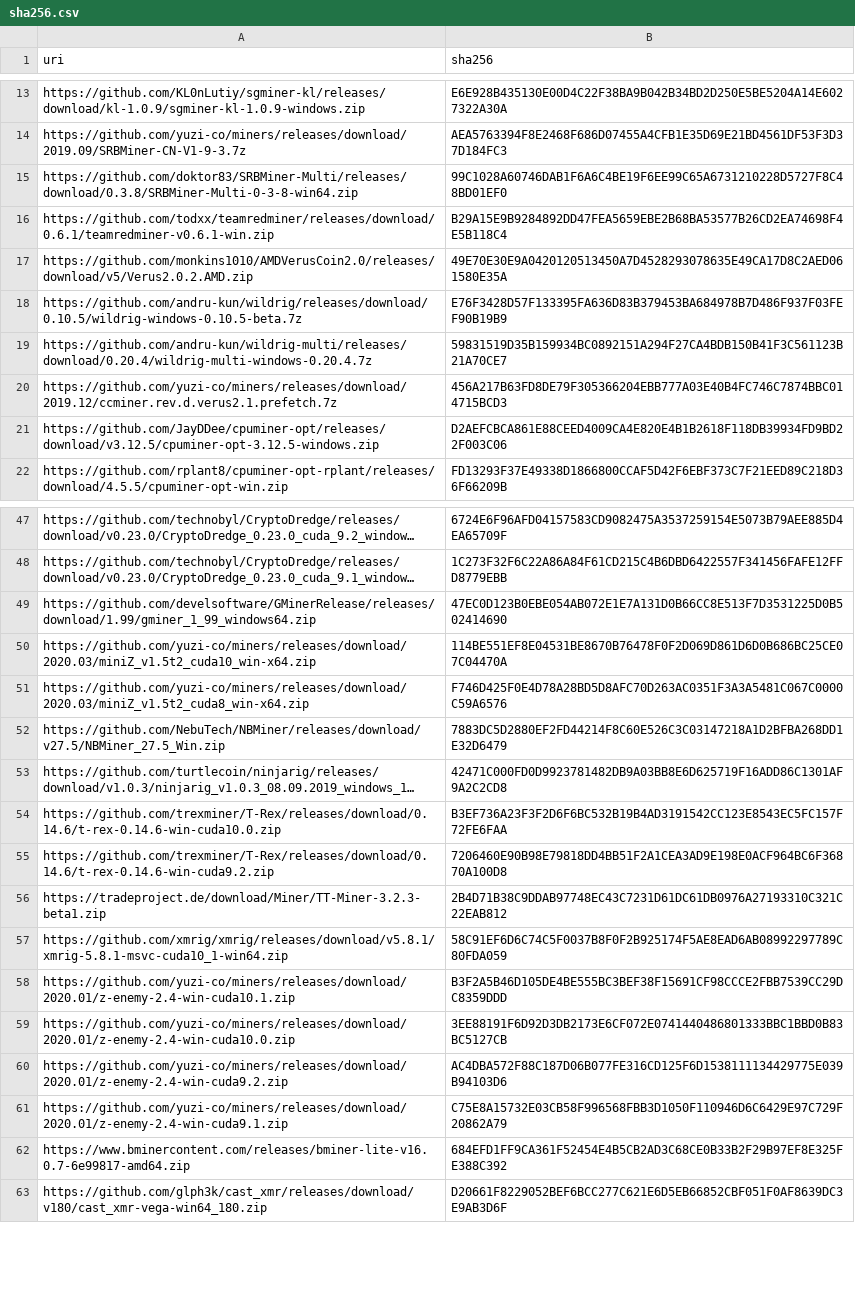
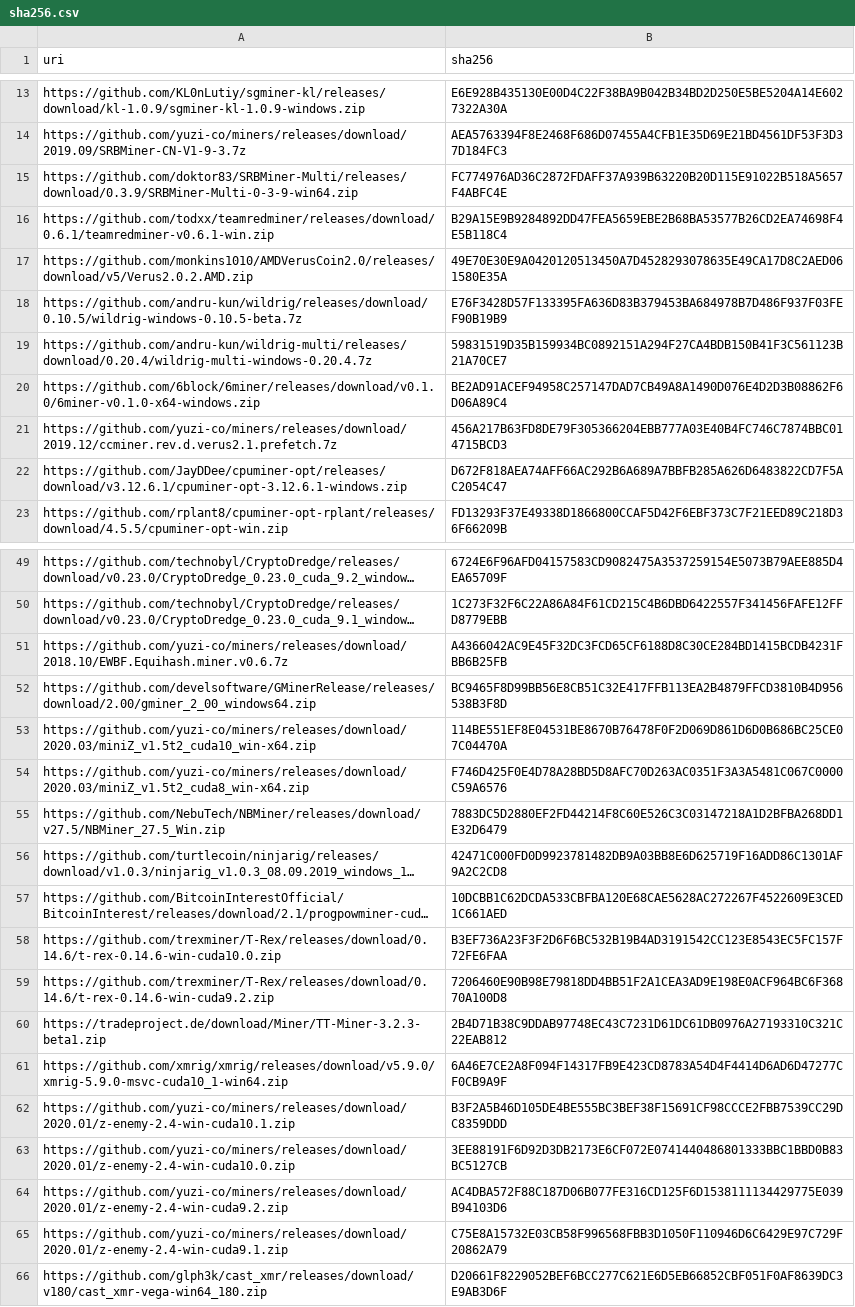
Before and after one commit to yuzi-co/Forager, a CSV file: Data/sha256.csv, drawn as a sheet; only a part is shown, gaps mark what is left out; long unchanged cells end in …; removed rows and columns are numbered as before the commit, all else as after; the diff covers the shown part only; the diff names each change by its address in the sheet, - before the commit and + after, or states it on an @@ line.

Commit message:
update sha256

```diff
--- a/Data/sha256.csv
+++ b/Data/sha256.csv
-A15 (uri): https://github.com/doktor83/SRBMiner-Multi/releases/download/0.3.8/SRBMiner-Multi-0-3-8-win64.zip
+A15 (uri): https://github.com/doktor83/SRBMiner-Multi/releases/download/0.3.9/SRBMiner-Multi-0-3-9-win64.zip
-B15 (sha256): 99C1028A60746DAB1F6A6C4BE19F6EE99C65A6731210228D5727F8C48BD01EF0
+B15 (sha256): FC774976AD36C2872FDAFF37A939B63220B20D115E91022B518A5657F4ABFC4E
+row 20: https://github.com/6block/6miner/releases/download/v0.1.0/6miner-v0.1.0-x64-windows.zip | BE2AD91ACEF94958C257147DAD7CB49A8A1490D076E4D2D3B08862F6D06A89C4
-row 21: https://github.com/JayDDee/cpuminer-opt/releases/download/v3.12.5/cpuminer-opt-3.12.5-windows.zip | D2AEFCBCA861E88CEED4009CA4E820E4B1B2618F118DB39934FD9BD22F003C06
+row 22: https://github.com/JayDDee/cpuminer-opt/releases/download/v3.12.6.1/cpuminer-opt-3.12.6.1-windows.zip | D672F818AEA74AFF66AC292B6A689A7BBFB285A626D6483822CD7F5AC2054C47
-row 49: https://github.com/develsoftware/GMinerRelease/releases/download/1.99/gminer_1_99_windows64.zip | 47EC0D123B0EBE054AB072E1E7A131D0B66CC8E513F7D3531225D0B502414690
@@ row 80 moved to row 51: https://github.com/yuzi-co/miners/releas… @@
+row 52: https://github.com/develsoftware/GMinerRelease/releases/download/2.00/gminer_2_00_windows64.zip | BC9465F8D99BB56E8CB51C32E417FFB113EA2B4879FFCD3810B4D956538B3F8D
@@ row 82 moved to row 57: https://github.com/BitcoinInterestOffici… @@
-A61 (uri): https://github.com/xmrig/xmrig/releases/download/v5.8.1/xmrig-5.8.1-msvc-cuda10_1-win64.zip
+A61 (uri): https://github.com/xmrig/xmrig/releases/download/v5.9.0/xmrig-5.9.0-msvc-cuda10_1-win64.zip
-B61 (sha256): 58C91EF6D6C74C5F0037B8F0F2B925174F5AE8EAD6AB08992297789C80FDA059
+B61 (sha256): 6A46E7CE2A8F094F14317FB9E423CD8783A54D4F4414D6AD6D47277CF0CB9A9F
@@ row 62 moved to row 33: https://www.bminercontent.com/releases/b… @@
```
Also changed, not shown: 2 added rows, 2 removed rows and 4 edited cells elsewhere in this file.
